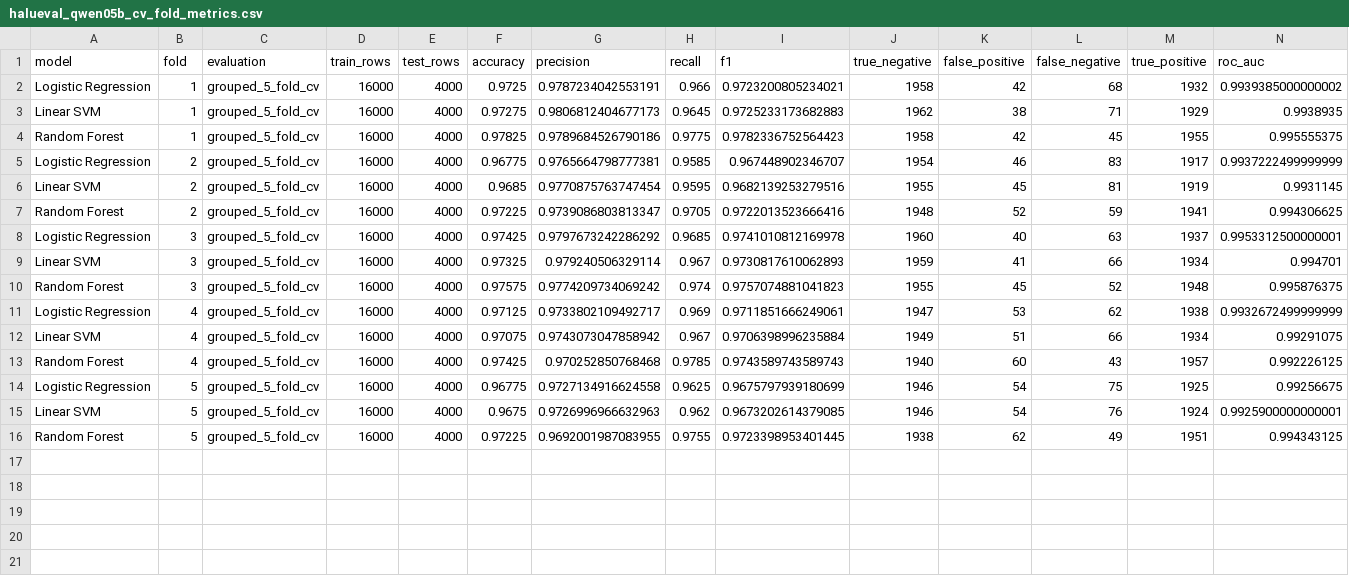
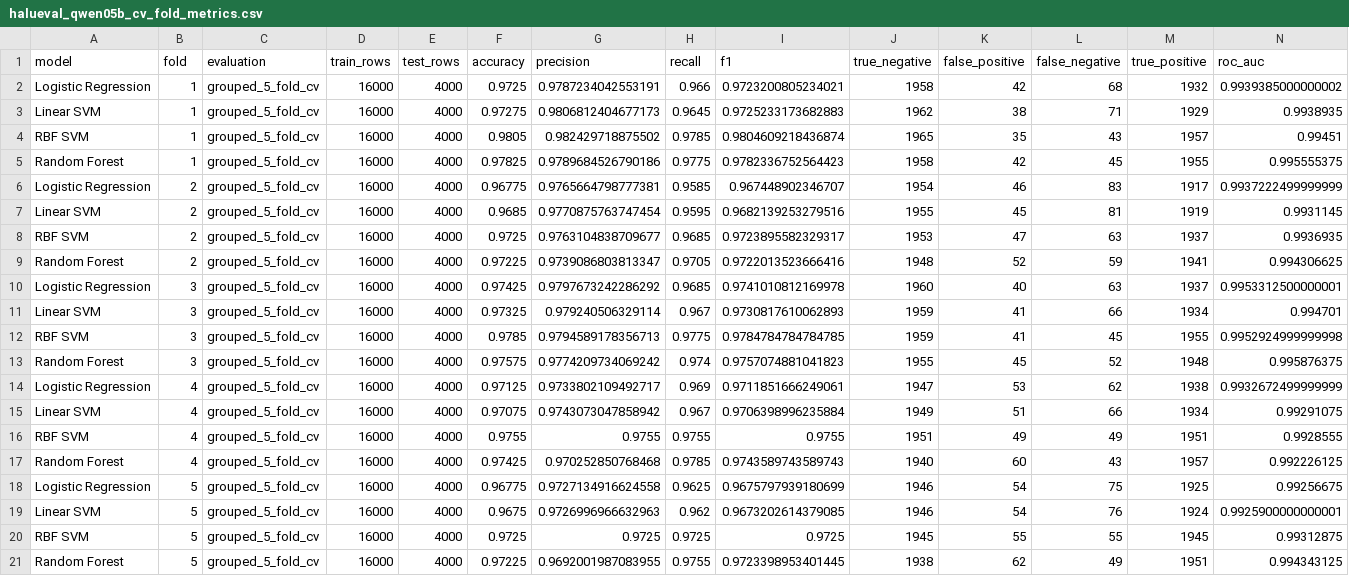
Before and after one commit to cankoc35/SEDS537-MachineLearningProject, a CSV file: outputs/tables/halueval_qwen05b_cv_fold_metrics.csv, drawn as a sheet.

```diff
--- a/outputs/tables/halueval_qwen05b_cv_fold_metrics.csv
+++ b/outputs/tables/halueval_qwen05b_cv_fold_metrics.csv
@@ -3,2 +3,3 @@ Logistic Regression,1,grouped_5_fold_cv,16000,4000,0.9725,0.9787234042553191,0.9
 Linear SVM,1,grouped_5_fold_cv,16000,4000,0.97275,0.9806812404677173,0.9645,0.9725233173682883,1962,38,71,1929,0.9938935
+RBF SVM,1,grouped_5_fold_cv,16000,4000,0.9805,0.982429718875502,0.9785,0.9804609218436874,1965,35,43,1957,0.99451
 Random Forest,1,grouped_5_fold_cv,16000,4000,0.97825,0.9789684526790186,0.9775,0.9782336752564423,1958,42,45,1955,0.995555375
@@ -6,2 +7,3 @@ Logistic Regression,2,grouped_5_fold_cv,16000,4000,0.96775,0.9765664798777381,0.
 Linear SVM,2,grouped_5_fold_cv,16000,4000,0.9685,0.9770875763747454,0.9595,0.9682139253279516,1955,45,81,1919,0.9931145
+RBF SVM,2,grouped_5_fold_cv,16000,4000,0.9725,0.9763104838709677,0.9685,0.9723895582329317,1953,47,63,1937,0.9936935
 Random Forest,2,grouped_5_fold_cv,16000,4000,0.97225,0.9739086803813347,0.9705,0.9722013523666416,1948,52,59,1941,0.994306625
@@ -9,2 +11,3 @@ Logistic Regression,3,grouped_5_fold_cv,16000,4000,0.97425,0.9797673242286292,0.
 Linear SVM,3,grouped_5_fold_cv,16000,4000,0.97325,0.979240506329114,0.967,0.9730817610062893,1959,41,66,1934,0.994701
+RBF SVM,3,grouped_5_fold_cv,16000,4000,0.9785,0.9794589178356713,0.9775,0.9784784784784785,1959,41,45,1955,0.9952924999999998
 Random Forest,3,grouped_5_fold_cv,16000,4000,0.97575,0.9774209734069242,0.974,0.9757074881041823,1955,45,52,1948,0.995876375
@@ -12,2 +15,3 @@ Logistic Regression,4,grouped_5_fold_cv,16000,4000,0.97125,0.9733802109492717,0.
 Linear SVM,4,grouped_5_fold_cv,16000,4000,0.97075,0.9743073047858942,0.967,0.9706398996235884,1949,51,66,1934,0.99291075
+RBF SVM,4,grouped_5_fold_cv,16000,4000,0.9755,0.9755,0.9755,0.9755,1951,49,49,1951,0.9928555
 Random Forest,4,grouped_5_fold_cv,16000,4000,0.97425,0.970252850768468,0.9785,0.9743589743589743,1940,60,43,1957,0.992226125
@@ -15,2 +19,3 @@ Logistic Regression,5,grouped_5_fold_cv,16000,4000,0.96775,0.9727134916624558,0.
 Linear SVM,5,grouped_5_fold_cv,16000,4000,0.9675,0.9726996966632963,0.962,0.9673202614379085,1946,54,76,1924,0.9925900000000001
+RBF SVM,5,grouped_5_fold_cv,16000,4000,0.9725,0.9725,0.9725,0.9725,1945,55,55,1945,0.99312875
 Random Forest,5,grouped_5_fold_cv,16000,4000,0.97225,0.9692001987083955,0.9755,0.9723398953401445,1938,62,49,1951,0.994343125
```
Also changed, not shown: outputs/tables/halueval_no_context_qwen05b_cv_fold_metrics.csv, outputs/tables/halueval_no_context_qwen3b_cv_fold_metrics.csv, 48 other files.
